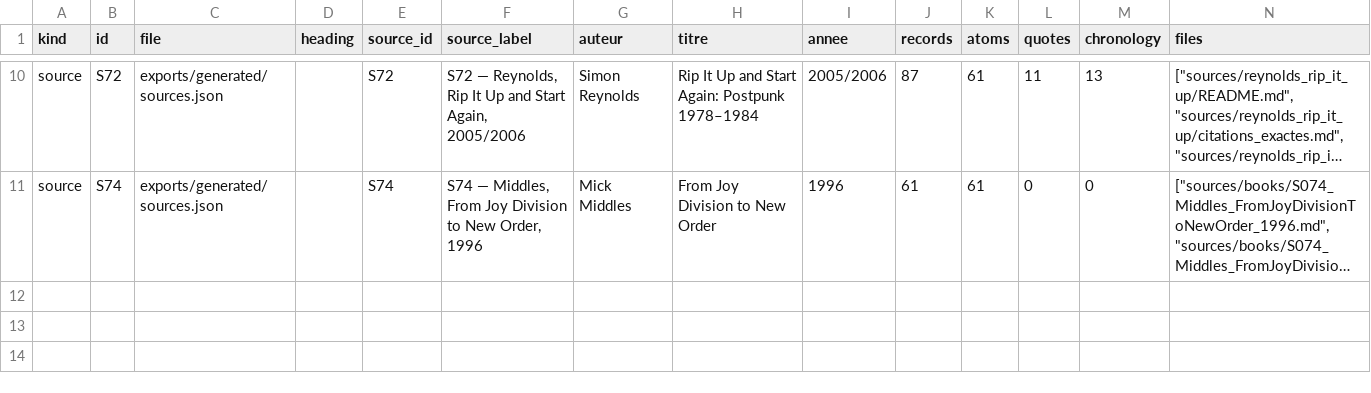
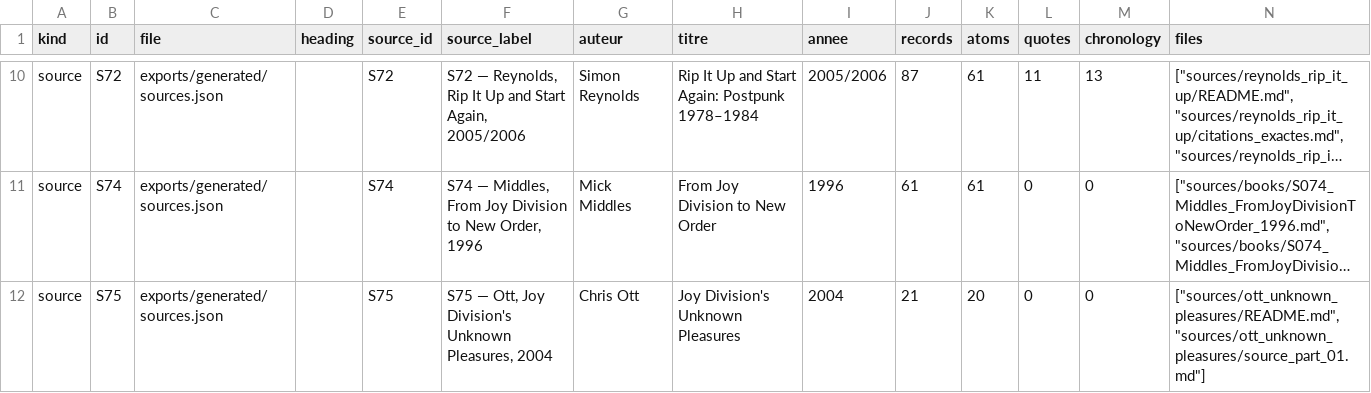
Before and after one commit to AdminQuest/joy-division-ai-writing-studio, a CSV file: exports/generated/sources.csv, drawn as a sheet; only a part is shown, gaps mark what is left out; long unchanged cells end in …; the diff names each change by its address in the sheet, - before the commit and + after, or states it on an @@ line.

Commit message:
Update generated RAG exports

```diff
--- a/exports/generated/sources.csv
+++ b/exports/generated/sources.csv
+row 12: source | S75 | exports/generated/sources.json |  | S75 | S75 — Ott, Joy Division's Unknown Pleasures, 2004 | Chris Ott | Joy Division's Unknown Pleasures | 2004 | 21 | 20 | 0 | 0 | ["sources/ott_unknown_pleasures/README.md", "sources/ott_unknown_pleasures/source_part_01.md"]
```
Also changed, not shown: exports/generated/quotes.csv, exports/generated/songs.csv, 27 other files.
